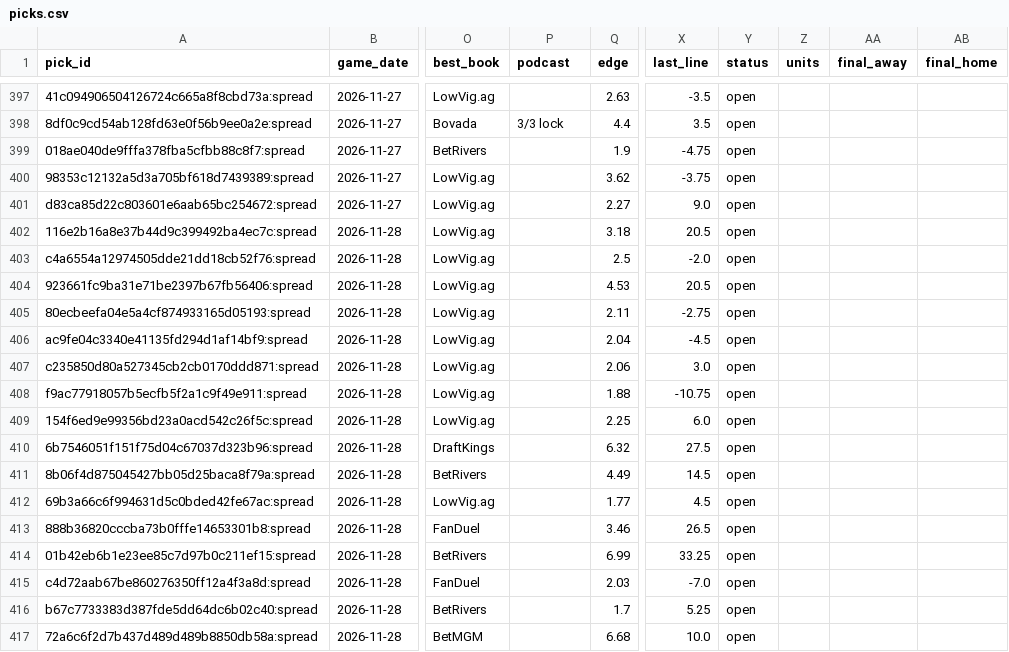
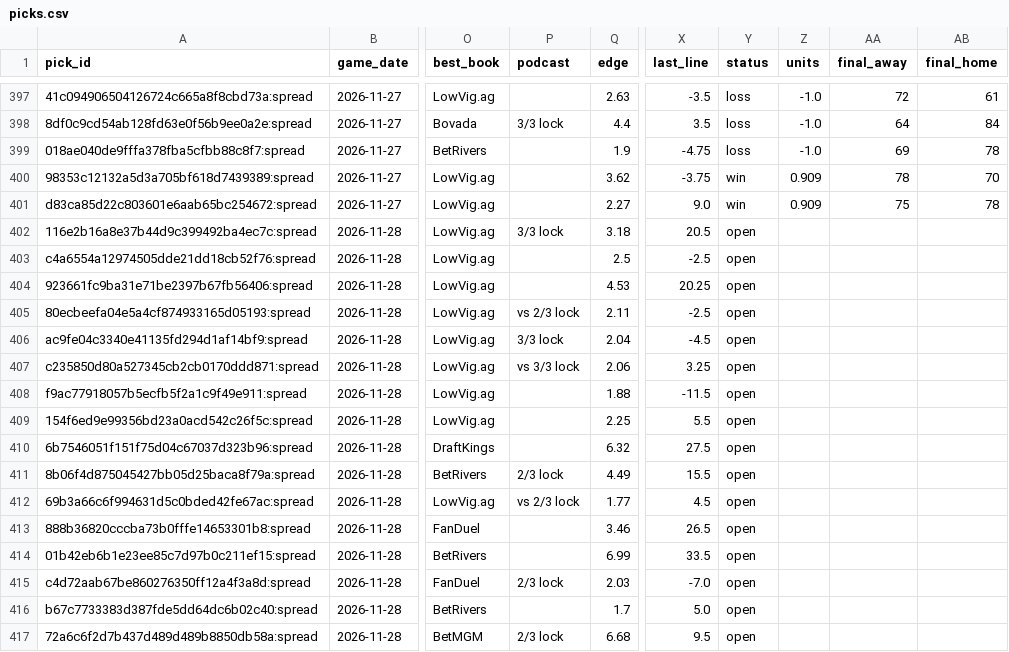
Before and after one commit to wheehawk/CBB_Mispricing, a CSV file: data/picks.csv, drawn as a sheet; only a part is shown, gaps mark what is left out; the diff covers the shown part only; the diff names each change by its address in the sheet, - before the commit and + after, or states it on an @@ line.

```diff
--- a/data/picks.csv
+++ b/data/picks.csv
-Y397:Y399 (status): open
+Y397:Y399 (status): loss
-Z397:Z399 (units): (empty)
+Z397:Z399 (units): -1.0
-AA397 (final_away): (empty)
+AA397 (final_away): 72
-AB397 (final_home): (empty)
+AB397 (final_home): 61
-AA398 (final_away): (empty)
+AA398 (final_away): 64
-AB398 (final_home): (empty)
+AB398 (final_home): 84
-AA399 (final_away): (empty)
+AA399 (final_away): 69
-AB399 (final_home): (empty)
+AB399 (final_home): 78
-Y400:Y401 (status): open
+Y400:Y401 (status): win
-Z400:Z401 (units): (empty)
+Z400:Z401 (units): 0.909
-AA400 (final_away): (empty)
+AA400 (final_away): 78
-AB400 (final_home): (empty)
+AB400 (final_home): 70
-AA401 (final_away): (empty)
+AA401 (final_away): 75
-AB401 (final_home): (empty)
+AB401 (final_home): 78
-P402 (podcast): (empty)
+P402 (podcast): 3/3 lock
-X403 (last_line): -2.0
+X403 (last_line): -2.5
-X404 (last_line): 20.5
+X404 (last_line): 20.25
-P405 (podcast): (empty)
+P405 (podcast): vs 2/3 lock
-X405 (last_line): -2.75
+X405 (last_line): -2.5
-P406 (podcast): (empty)
+P406 (podcast): 3/3 lock
-P407 (podcast): (empty)
+P407 (podcast): vs 3/3 lock
-X407 (last_line): 3.0
+X407 (last_line): 3.25
-X408 (last_line): -10.75
+X408 (last_line): -11.5
-X409 (last_line): 6.0
+X409 (last_line): 5.5
-P411 (podcast): (empty)
+P411 (podcast): 2/3 lock
-X411 (last_line): 14.5
+X411 (last_line): 15.5
-P412 (podcast): (empty)
+P412 (podcast): vs 2/3 lock
-X414 (last_line): 33.25
+X414 (last_line): 33.5
-P415 (podcast): (empty)
+P415 (podcast): 2/3 lock
-X416 (last_line): 5.25
+X416 (last_line): 5.0
-P417 (podcast): (empty)
+P417 (podcast): 2/3 lock
-X417 (last_line): 10.0
+X417 (last_line): 9.5
```
Also changed, not shown: 2 added rows and 79 edited cells elsewhere in this file, 4 other files.
